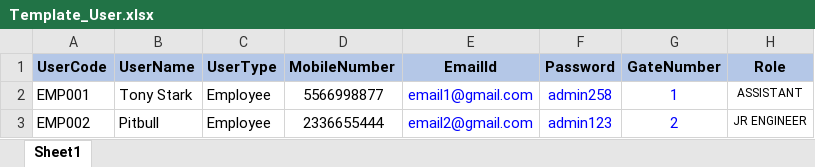
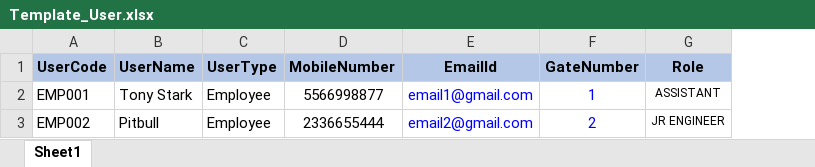
Before and after one commit to sujayjena/Visitor_API, an Excel workbook: Presentation/Visitor.API/FormatFiles/Template_User.xlsx, sheet Sheet1, drawn as a sheet; only a part is shown; values as stored, in another font and other column widths than the file's, no borders; the diff names each change by its address in the sheet, - before the commit and + after, or states it on an @@ line.

Commit message:
issue fixed and email added

```diff
--- a/Presentation/Visitor.API/FormatFiles/Template_User.xlsx (sheet Sheet1)
+++ b/Presentation/Visitor.API/FormatFiles/Template_User.xlsx (sheet Sheet1)
-column F (Password), rows 2-3: admin258 | admin123
```
Also changed, not shown: 2 other files.
